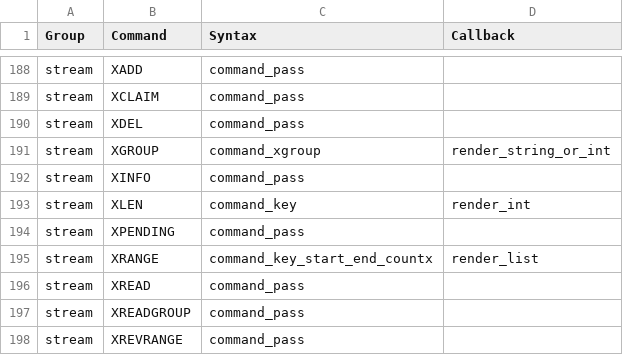
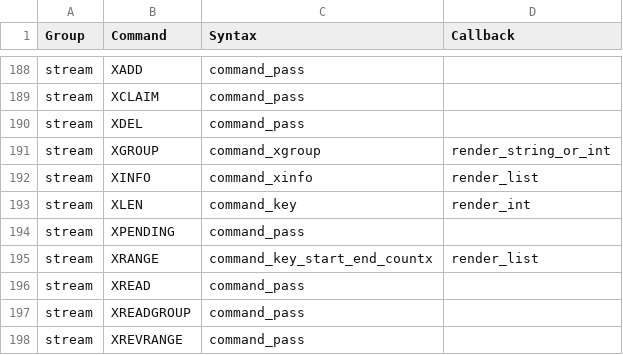
Before and after one commit to laixintao/iredis, a CSV file: iredis/data/command_syntax.csv, drawn as a sheet; only a part is shown, gaps mark what is left out.

Commit message:
command: XINFO command suppport.

```diff
--- a/iredis/data/command_syntax.csv
+++ b/iredis/data/command_syntax.csv
@@ -191,3 +191,3 @@ stream,XDEL,command_pass,
 stream,XGROUP,command_xgroup,render_string_or_int
-stream,XINFO,command_pass,
+stream,XINFO,command_xinfo,render_list
 stream,XLEN,command_key,render_int
```
Also changed, not shown: 1 other file.
